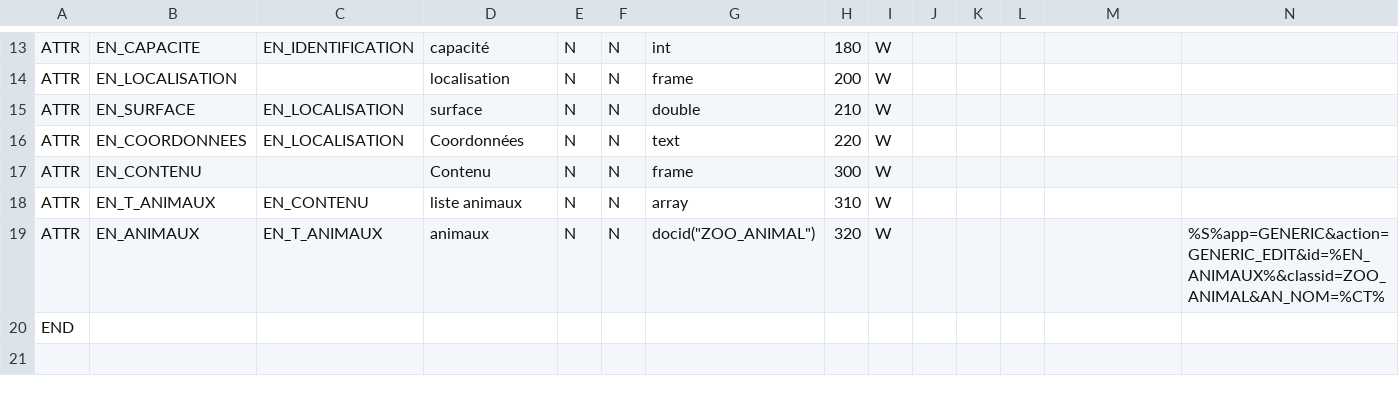
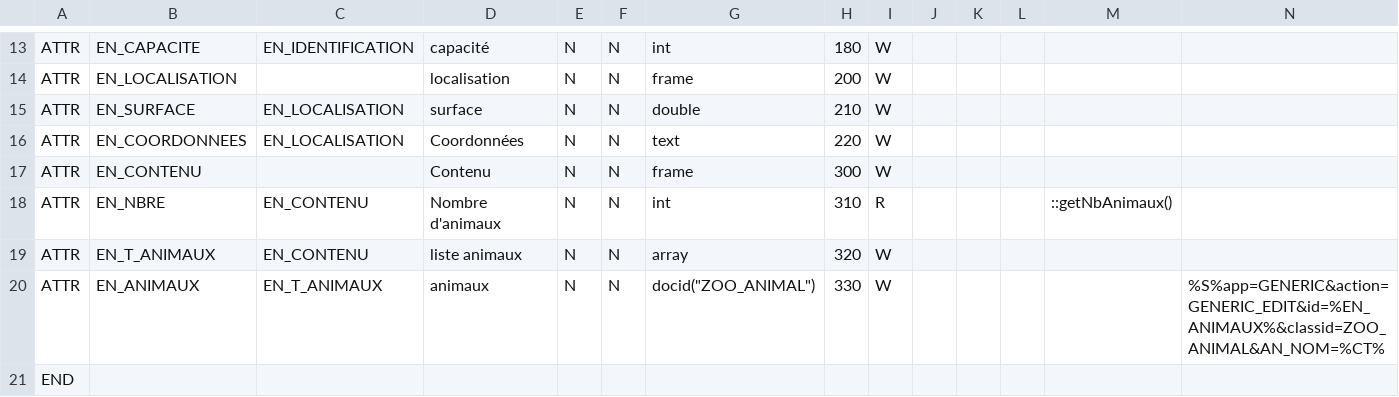
Before and after one commit to CircleCode/Dynacase-tutorial-zoo, a CSV file: Families/STRUCT_zoo_enclos.csv, drawn as a sheet; only a part is shown, gaps mark what is left out; addresses are those after the commit; rows hold the shown columns only; the diff names each change by its address in the sheet, - before the commit and + after, or states it on an @@ line.

Commit message:
getNbAnimaux

```diff
--- a/Families/STRUCT_zoo_enclos.csv
+++ b/Families/STRUCT_zoo_enclos.csv
+row 18: ATTR | EN_NBRE | EN_CONTENU | Nombre d'animaux | N | N | int | 310 | R |  |  |  | ::getNbAnimaux()
-H19: 310
+H19: 320
-H20: 320
+H20: 330
```
Also changed, not shown: 1 other file.
